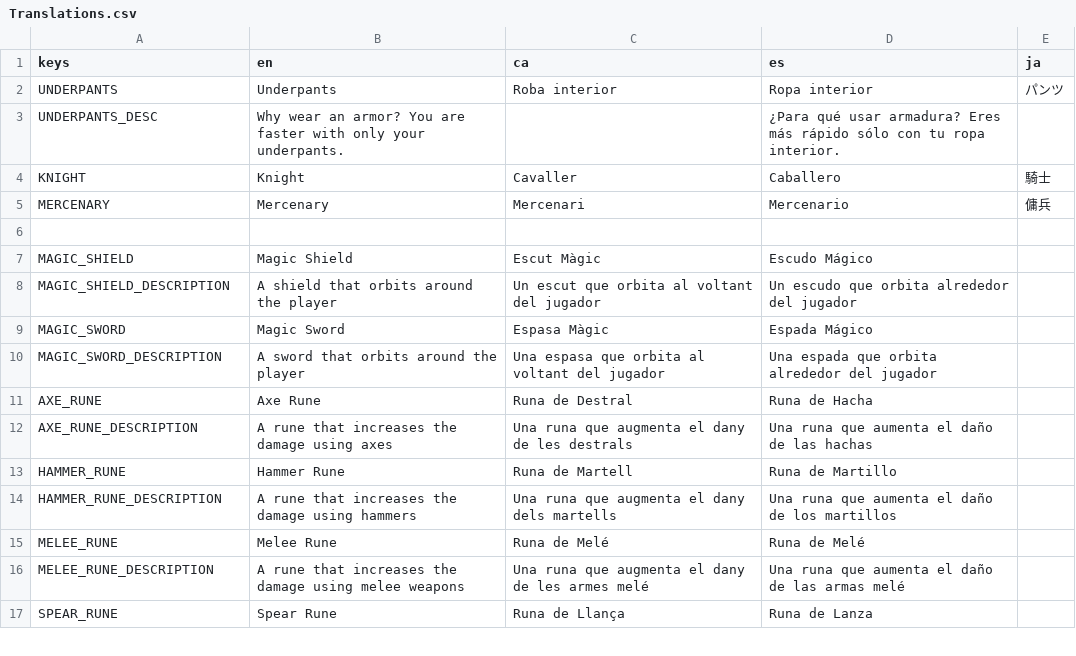
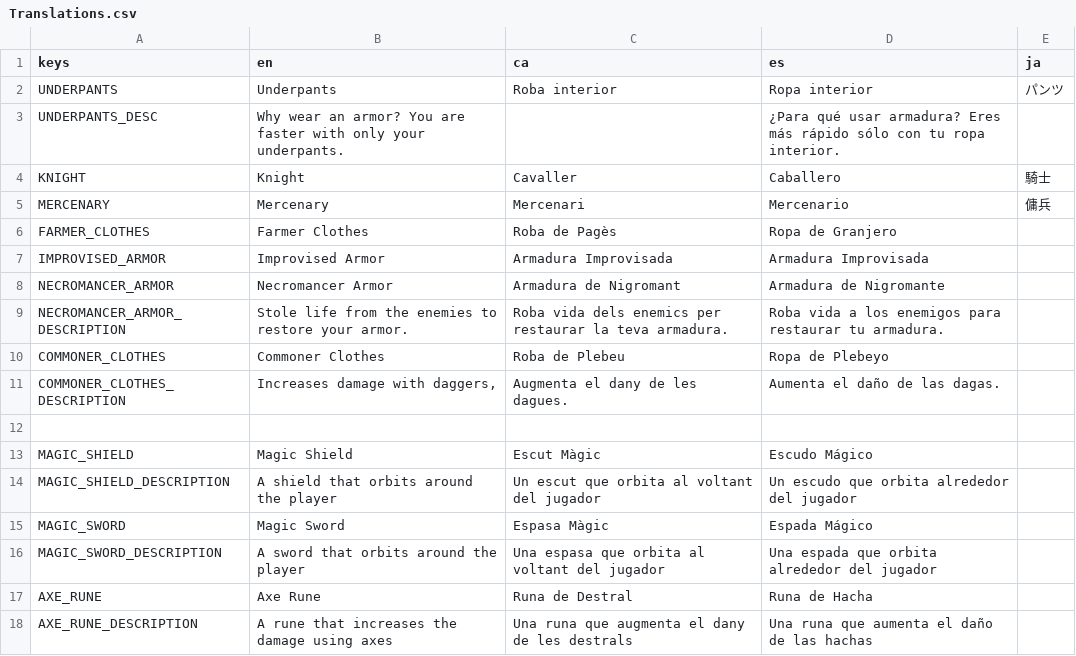
Before and after one commit to MateuSai/Where-is-the-Princess, a CSV file: Translations/Translations.csv, drawn as a sheet; only a part is shown; the shorter side is filled out with more unchanged rows.

Commit message:
Added some translations

```diff
--- a/Translations/Translations.csv
+++ b/Translations/Translations.csv
@@ -5,2 +5,8 @@ KNIGHT,Knight,Cavaller,Caballero,騎士
 MERCENARY,Mercenary,Mercenari,Mercenario,傭兵
+FARMER_CLOTHES,Farmer Clothes,Roba de Pagès,Ropa de Granjero,
+IMPROVISED_ARMOR,Improvised Armor,Armadura Improvisada,Armadura Improvisada,
+NECROMANCER_ARMOR,Necromancer Armor,Armadura de Nigromant,Armadura de Nigromante,
+NECROMANCER_ARMOR_DESCRIPTION,Stole life from the enemies to restore your armor.,Roba vida dels enemics per restaurar la teva armadura.,Roba vida a los enemigos para restaurar tu armadura.,
+COMMONER_CLOTHES,Commoner Clothes,Roba de Plebeu,Ropa de Plebeyo,
+COMMONER_CLOTHES_DESCRIPTION,"Increases damage with daggers,",Augmenta el dany de les dagues.,Aumenta el daño de las dagas.,
 ,,,,
```
Also changed, not shown: 4 other files.
